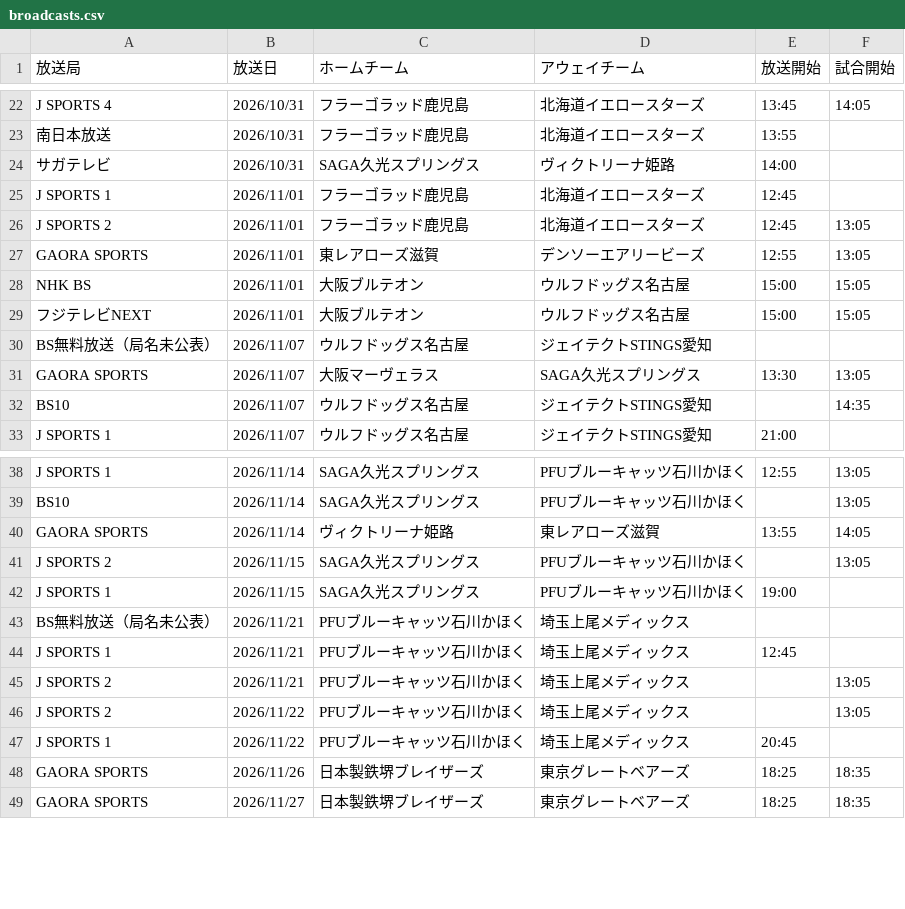
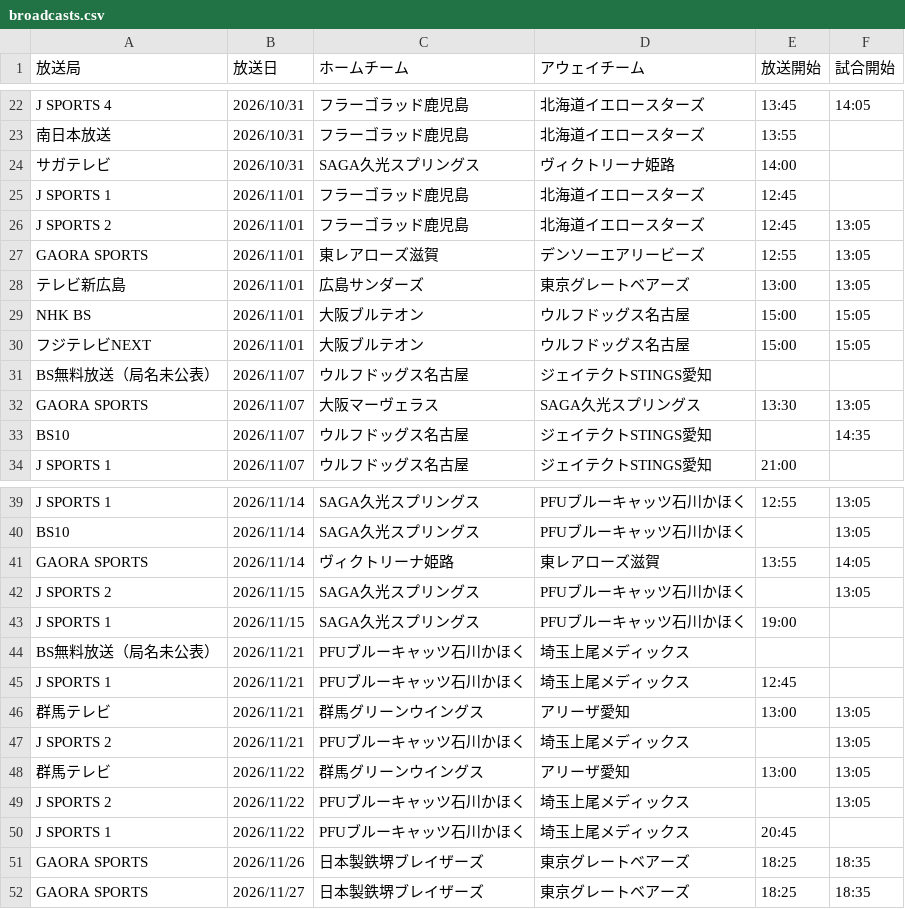
Before and after one commit to shinhighkou-spec/svleague-broadcast-tracke, a CSV file: data/broadcasts.csv, drawn as a sheet; only a part is shown, gaps mark what is left out; the diff names each change by its address in the sheet, - before the commit and + after, or states it on an @@ line.

```diff
--- a/data/broadcasts.csv
+++ b/data/broadcasts.csv
+row 28: テレビ新広島 | 2026/11/01 | 広島サンダーズ | 東京グレートベアーズ | 13:00 | 13:05
+row 46: 群馬テレビ | 2026/11/21 | 群馬グリーンウイングス | アリーザ愛知 | 13:00 | 13:05
+row 48: 群馬テレビ | 2026/11/22 | 群馬グリーンウイングス | アリーザ愛知 | 13:00 | 13:05
```
Also changed, not shown: 2 other files.
